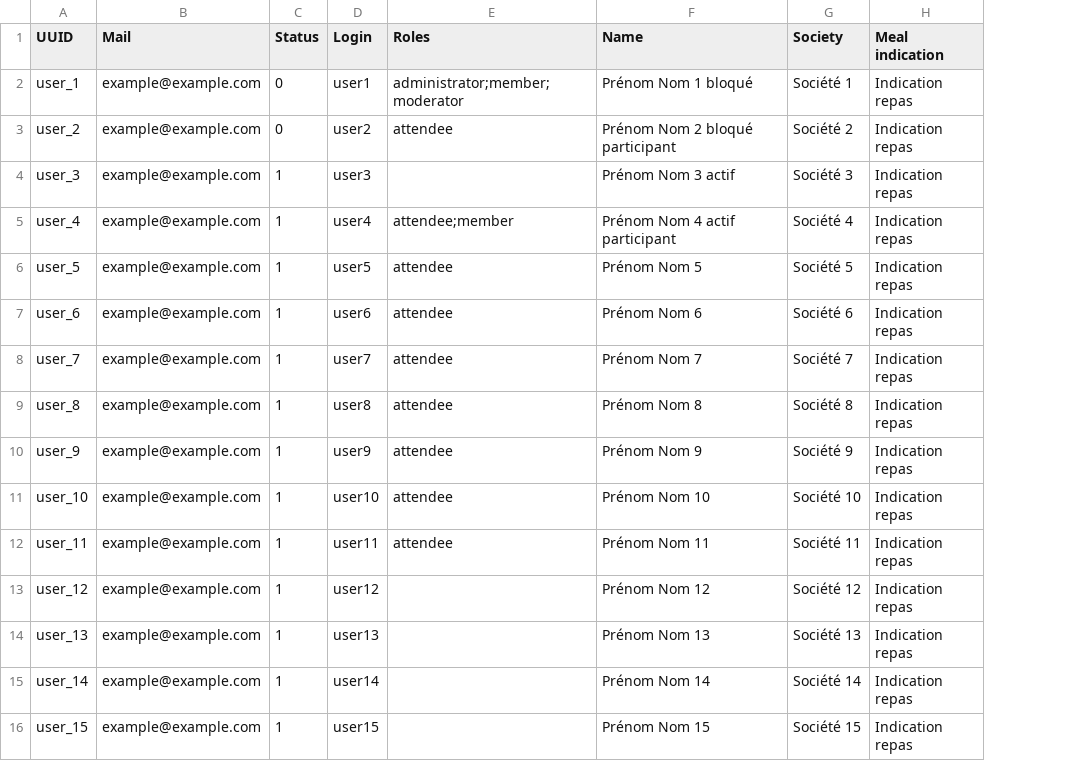
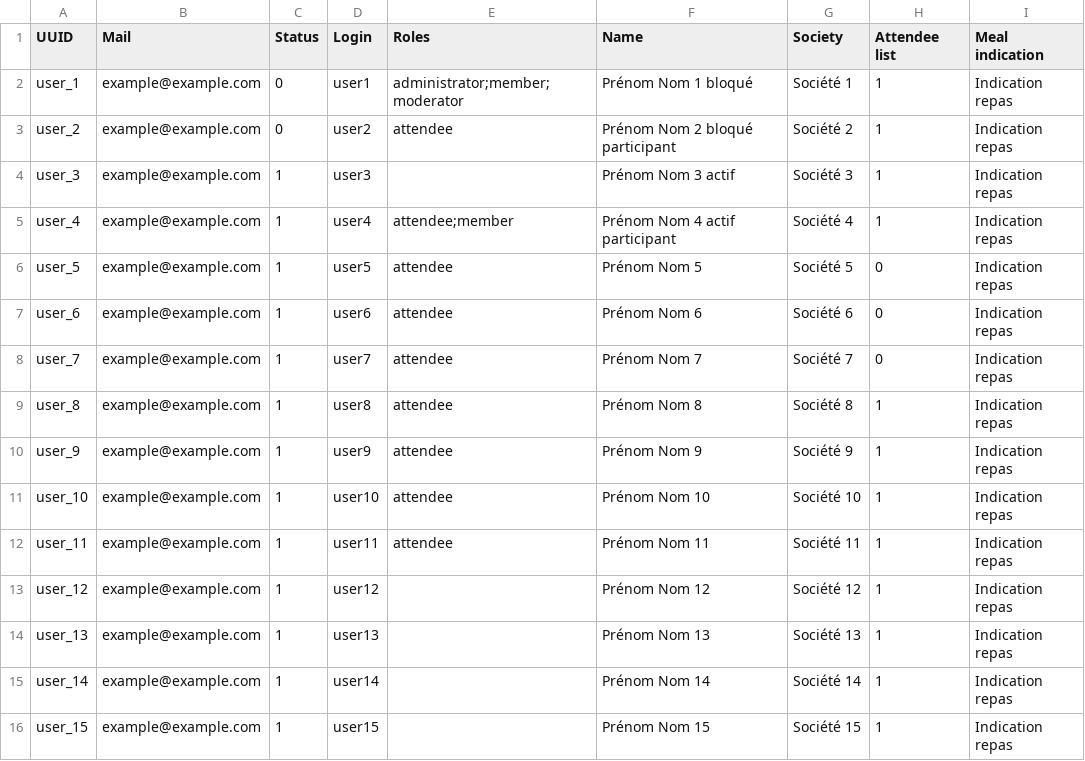
Before and after one commit to Drupal-FR/socle-drupalcampfr, a CSV file: www/profiles/drupalcampfr/modules/drupalcampfr_migrate/migrations/data/user.csv, drawn as a sheet; the diff names each change by its address in the sheet, - before the commit and + after, or states it on an @@ line.

Commit message:
Allow users to choose if they want to appear in the attendee list.

```diff
--- a/www/profiles/drupalcampfr/modules/drupalcampfr_migrate/migrations/data/user.csv
+++ b/www/profiles/drupalcampfr/modules/drupalcampfr_migrate/migrations/data/user.csv
+column H (Attendee list), rows 2-16: 1 | 1 | 1 | 1 | 0 | 0 | 0 | 1 | 1 | 1 | 1 | 1 | 1 | 1 | 1
```
Also changed, not shown: 9 other files.
